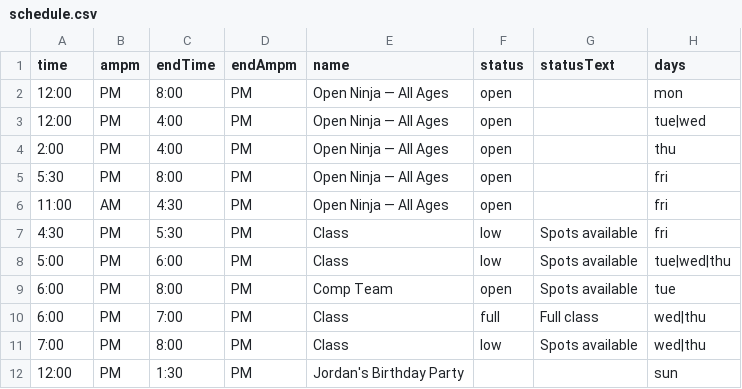
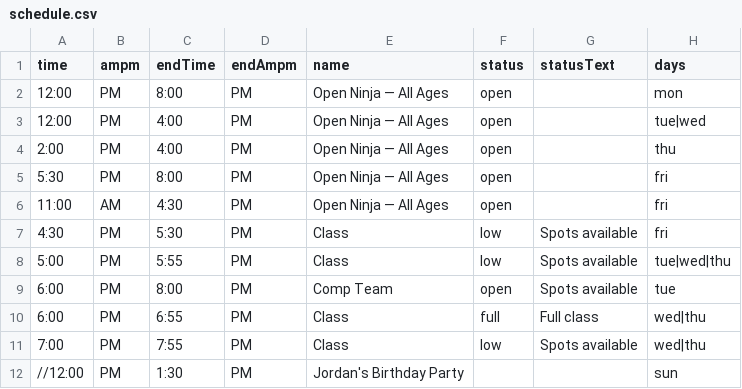
Before and after one commit to MasterCosmo/tcn-display, a CSV file: schedule.csv, drawn as a sheet.

Commit message:
Update schedule.csv

```diff
--- a/schedule.csv
+++ b/schedule.csv
@@ -7,6 +7,6 @@ time,ampm,endTime,endAmpm,name,status,statusText,days
 4:30,PM,5:30,PM,Class,low,Spots available,fri
-5:00,PM,6:00,PM,Class,low,Spots available,tue|wed|thu
+5:00,PM,5:55,PM,Class,low,Spots available,tue|wed|thu
 6:00,PM,8:00,PM,Comp Team,open,Spots available,tue
-6:00,PM,7:00,PM,Class,full,Full class,wed|thu
-7:00,PM,8:00,PM,Class,low,Spots available,wed|thu
-12:00,PM,1:30,PM,Jordan's Birthday Party,,,sun
+6:00,PM,6:55,PM,Class,full,Full class,wed|thu
+7:00,PM,7:55,PM,Class,low,Spots available,wed|thu
+//12:00,PM,1:30,PM,Jordan's Birthday Party,,,sun
```
